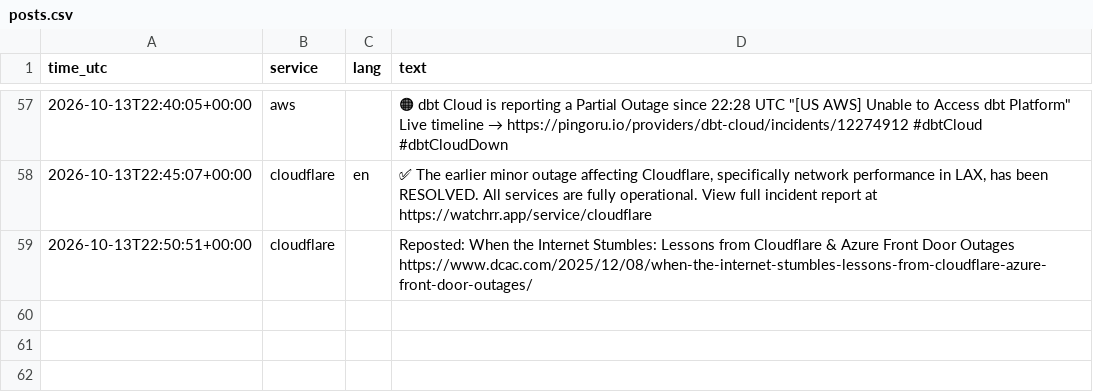
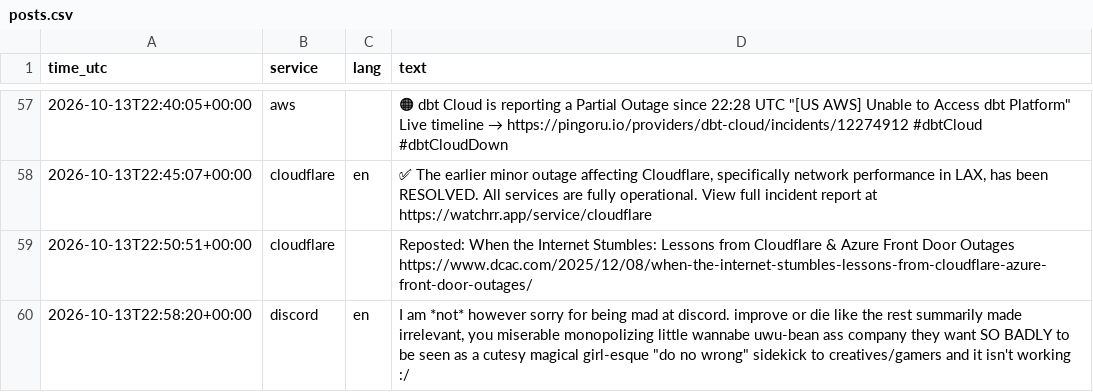
Before and after one commit to 8Y12N/ai4g-portfolio-Yazan_Nemo, a CSV file: Term 1/Week 6/hackathon/data/posts.csv, drawn as a sheet; only a part is shown, gaps mark what is left out.

```diff
--- a/Term 1/Week 6/hackathon/data/posts.csv
+++ b/Term 1/Week 6/hackathon/data/posts.csv
@@ -59 +59,2 @@ time_utc,service,lang,text
 2026-10-13T22:50:51+00:00,cloudflare,,Reposted: When the Internet Stumbles: Lessons from Cloudflare & Azure Front Door Outages https://www.dcac.com/2025/12/08/when-the-internet-stumbles-lessons-from-cloudflare-azure-front-door-outages/
+2026-10-13T22:58:20+00:00,discord,en,"I am *not* however sorry for being mad at discord. improve or die like the rest summarily made irrelevant, you miserable monopolizing little wannabe uwu-bean ass company  they want SO BADLY to be seen as a cutesy magical girl-esque ""do no wrong"" sidekick to creatives/gamers and it isn't working :/"
```
Also changed, not shown: Term 1/Week 6/hackathon/data/sentiment.csv, 1 other file.
